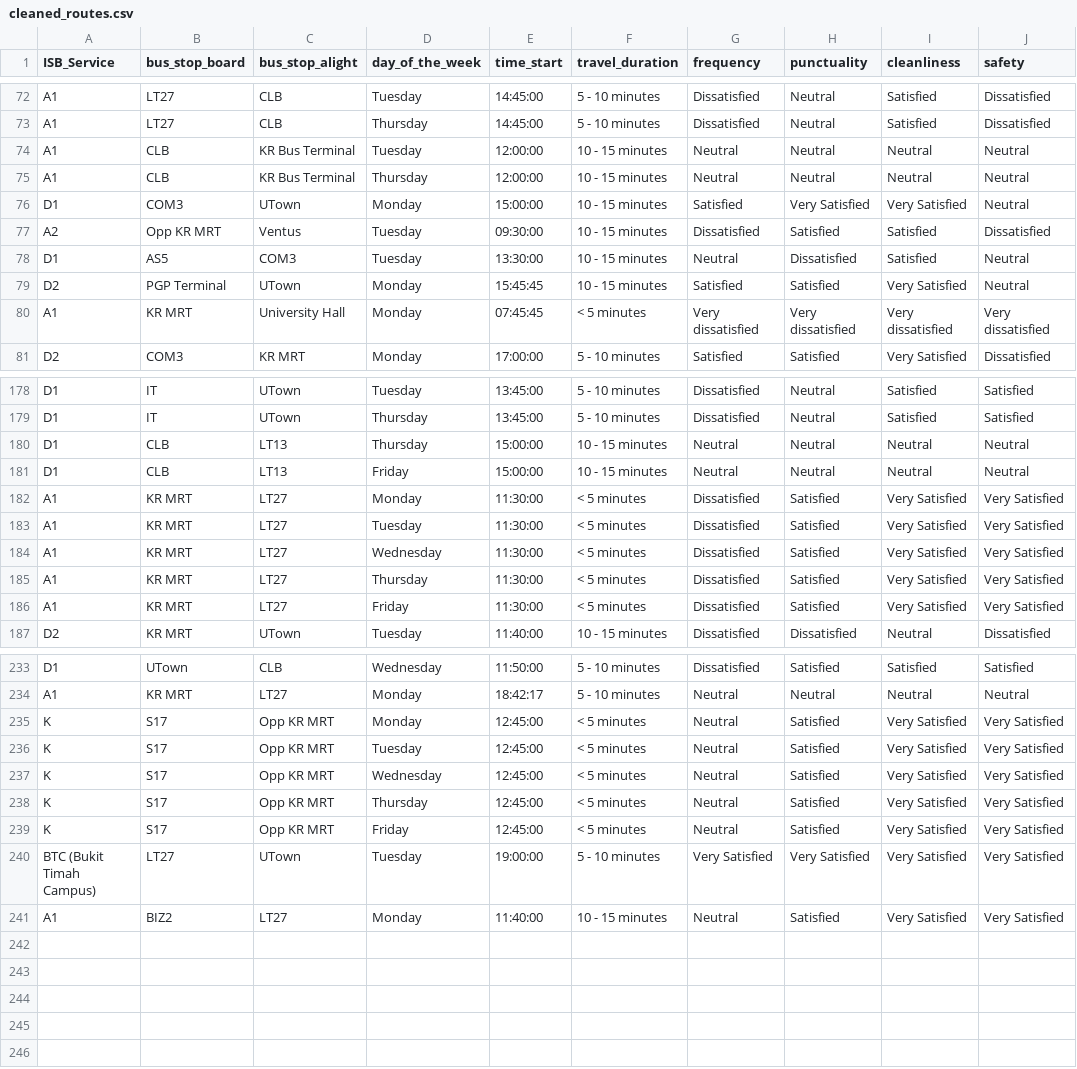
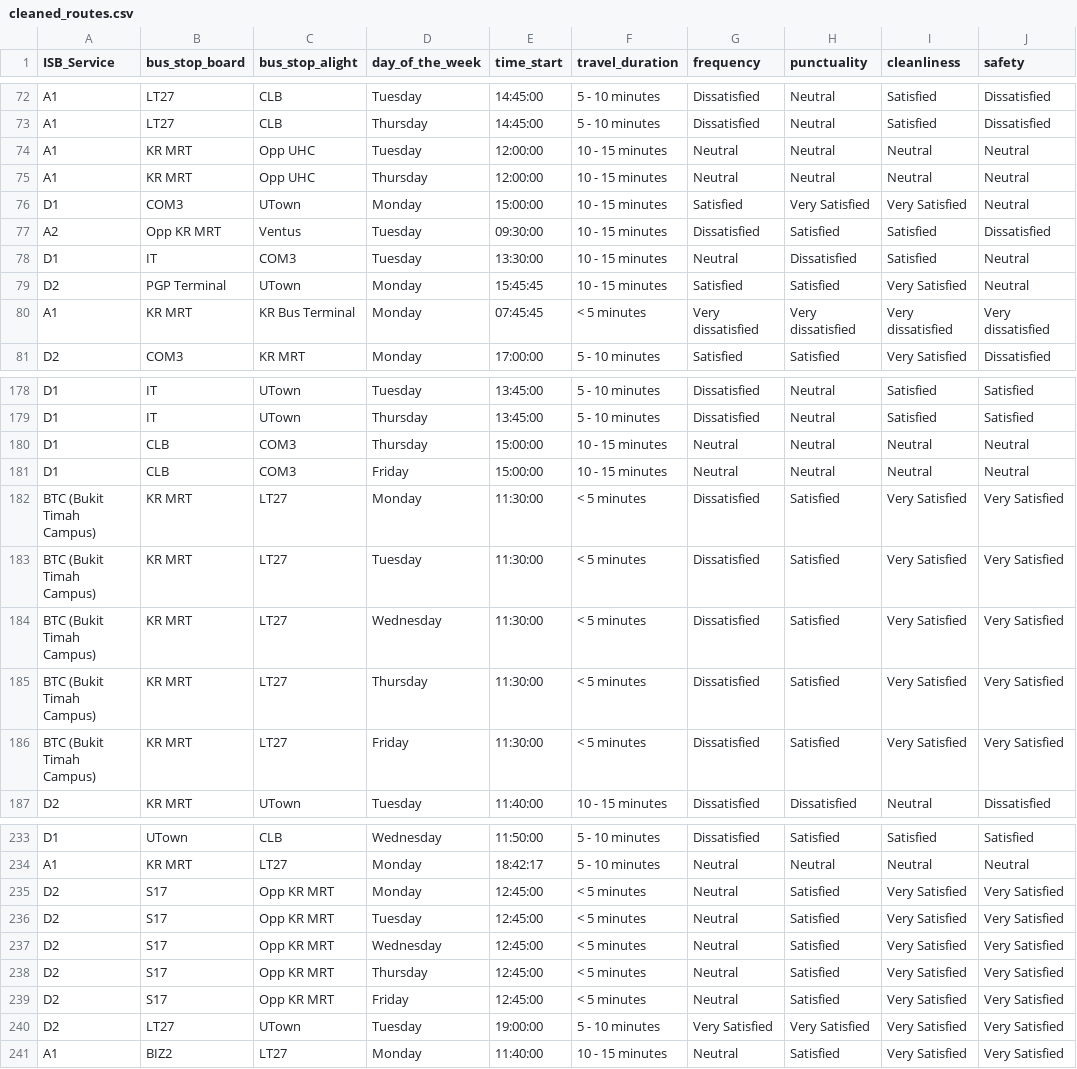
Before and after one commit to angelynnnnn/Optimizing-Public-Transport-Data, a CSV file: cleaned_routes.csv, drawn as a sheet; only a part is shown, gaps mark what is left out; the diff covers the shown part only; the diff names each change by its address in the sheet, - before the commit and + after, or states it on an @@ line.

Commit message:
Updated cleaned_routes.csv

```diff
--- a/cleaned_routes.csv
+++ b/cleaned_routes.csv
-B74:B75 (bus_stop_board): CLB
+B74:B75 (bus_stop_board): KR MRT
-C74:C75 (bus_stop_alight): KR Bus Terminal
+C74:C75 (bus_stop_alight): Opp UHC
-B78 (bus_stop_board): AS5
+B78 (bus_stop_board): IT
-C80 (bus_stop_alight): University Hall
+C80 (bus_stop_alight): KR Bus Terminal
-C180:C181 (bus_stop_alight): LT13
+C180:C181 (bus_stop_alight): COM3
-A182:A186 (ISB_Service): A1
+A182:A186 (ISB_Service): BTC (Bukit Timah Campus)
-A235:A239 (ISB_Service): K
+A235:A239 (ISB_Service): D2
-A240 (ISB_Service): BTC (Bukit Timah Campus)
+A240 (ISB_Service): D2
```
Also changed, not shown: 27 edited cells elsewhere in this file.
